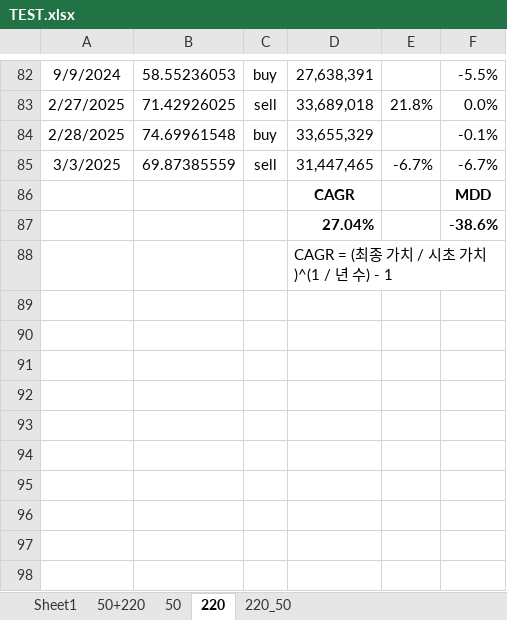
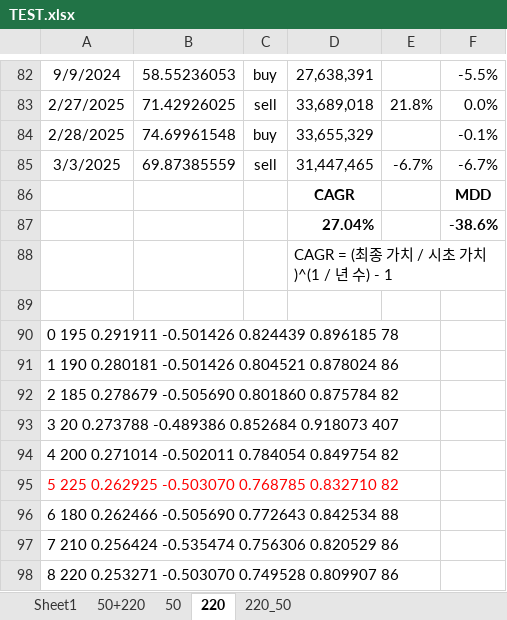
Before and after one commit to zalankr/git_folder, an Excel workbook: TQQQ_MA/TEST.xlsx, sheet 220, drawn as a sheet; only a part is shown, gaps mark what is left out; values as stored, in another font and other column widths than the file's, no borders; the diff names each change by its address in the sheet, - before the commit and + after, or states it on an @@ line.

Commit message:
new file:   .vscode/settings.json 	modified:   Crypto/pystock_MA_Backtest_2.py 	modified:   "Crypto/pystock_\353\263\200\353\217\231\354\204\261\353\217\214\355\214\214MA_Backtest.py" 	modified:   "TQQQ_MA/QQQ_MA_\354\265\234\354\240\201\355\231\2242.py" 	modified:   TQQQ_MA/TEST.xlsx 	new file:   TQQQ_MA/TQQQ_MA_AGG4MH.py 	modified:   TQQQ_MA/pyupbit_MA_Backtest.py

```diff
--- a/TQQQ_MA/TEST.xlsx (sheet 220)
+++ b/TQQQ_MA/TEST.xlsx (sheet 220)
+row 89: (empty)
+row 90: 0 195 0.291911 -0.501426 0.824439 0.896185 78
+row 91: 1 190 0.280181 -0.501426 0.804521 0.878024 86
+row 92: 2 185 0.278679 -0.505690 0.801860 0.875784 82
+row 93: 3 20 0.273788 -0.489386 0.852684 0.918073 407
+row 94: 4 200 0.271014 -0.502011 0.784054 0.849754 82
+row 95: 5 225 0.262925 -0.503070 0.768785 0.832710 82
+row 96: 6 180 0.262466 -0.505690 0.772643 0.842534 88
+row 97: 7 210 0.256424 -0.535474 0.756306 0.820529 86
+row 98: 8 220 0.253271 -0.503070 0.749528 0.809907 86
```
Also changed, not shown: 5 other files.
